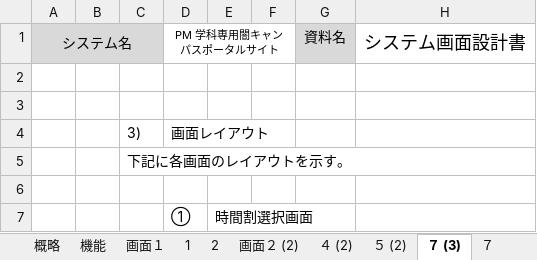
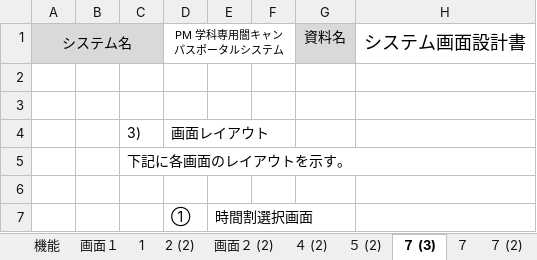
Before and after one commit to kazukiyoshida96/PM-, an Excel workbook: 完成体を入れろ/完成体.xlsx, sheet ７ (3), drawn as a sheet; only a part is shown; values as stored, in another font and other column widths than the file's, no borders; charts and pictures not drawn; the diff names each change by its address in the sheet, - before the commit and + after, or states it on an @@ line.

```diff
--- a/完成体を入れろ/完成体.xlsx (sheet ７ (3))
+++ b/完成体を入れろ/完成体.xlsx (sheet ７ (3))
-sheet tab: 概略
-sheet tab: 2
+sheet tab: 2 (2)
-D1: PM 学科専用闇キャンパスポータルサイト
+D1: PM 学科専用闇キャンパスポータルシステム
```
Also changed, not shown: sheet 画面２ (2), sheet 1, sheet ７, sheet ７ (2), sheet 画面１, sheet 機能, other sheet tabs, charts or pictures, 完成体を入れろ/内部設計書.xlsx.
